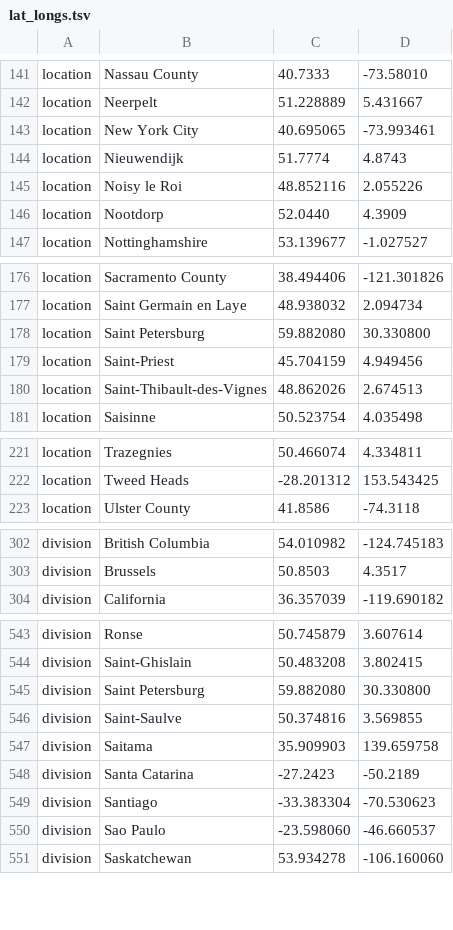
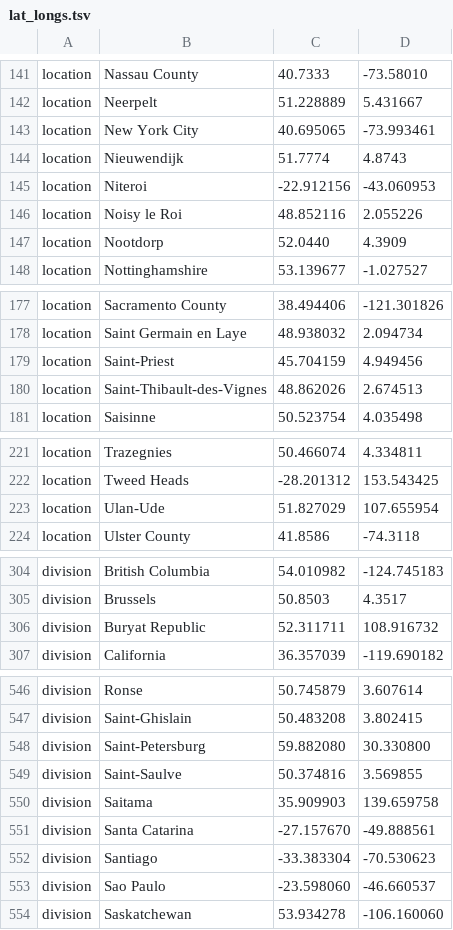
Before and after one commit to nextstrain/ncov, a TSV file: config/lat_longs.tsv, drawn as a sheet; only a part is shown, gaps mark what is left out; the diff covers the shown part only.

```diff
--- a/config/lat_longs.tsv
+++ b/config/lat_longs.tsv
@@ -144,2 +144,3 @@ location	New York City	40.695065	-73.993461
 location	Nieuwendijk	51.7774	4.8743
+location	Niteroi	-22.912156	-43.060953
 location	Noisy le Roi	48.852116	2.055226
@@ -177,3 +178,2 @@ location	Sacramento County	38.494406	-121.301826
 location	Saint Germain en Laye	48.938032	2.094734
-location	Saint Petersburg	59.882080	30.330800
 location	Saint-Priest	45.704159	4.949456
@@ -222,2 +222,3 @@ location	Trazegnies	50.466074	4.334811
 location	Tweed Heads	-28.201312	153.543425
+location	Ulan-Ude	51.827029	107.655954
 location	Ulster County	41.8586	-74.3118
@@ -303,2 +305,3 @@ division	British Columbia	54.010982	-124.745183
 division	Brussels	50.8503	4.3517
+division	Buryat Republic	52.311711	108.916732
 division	California	36.357039	-119.690182
@@ -544,6 +547,6 @@ division	Ronse	50.745879	3.607614
 division	Saint-Ghislain	50.483208	3.802415
-division	Saint Petersburg	59.882080	30.330800
+division	Saint-Petersburg	59.882080	30.330800
 division	Saint-Saulve	50.374816	3.569855
 division	Saitama	35.909903	139.659758
-division	Santa Catarina	-27.2423	-50.2189
+division	Santa Catarina	-27.157670	-49.888561
 division	Santiago	-33.383304	-70.530623
```
Also changed, not shown: 1 added row and 8 edited cells elsewhere in this file, config/ordering.tsv, 2 other files.
